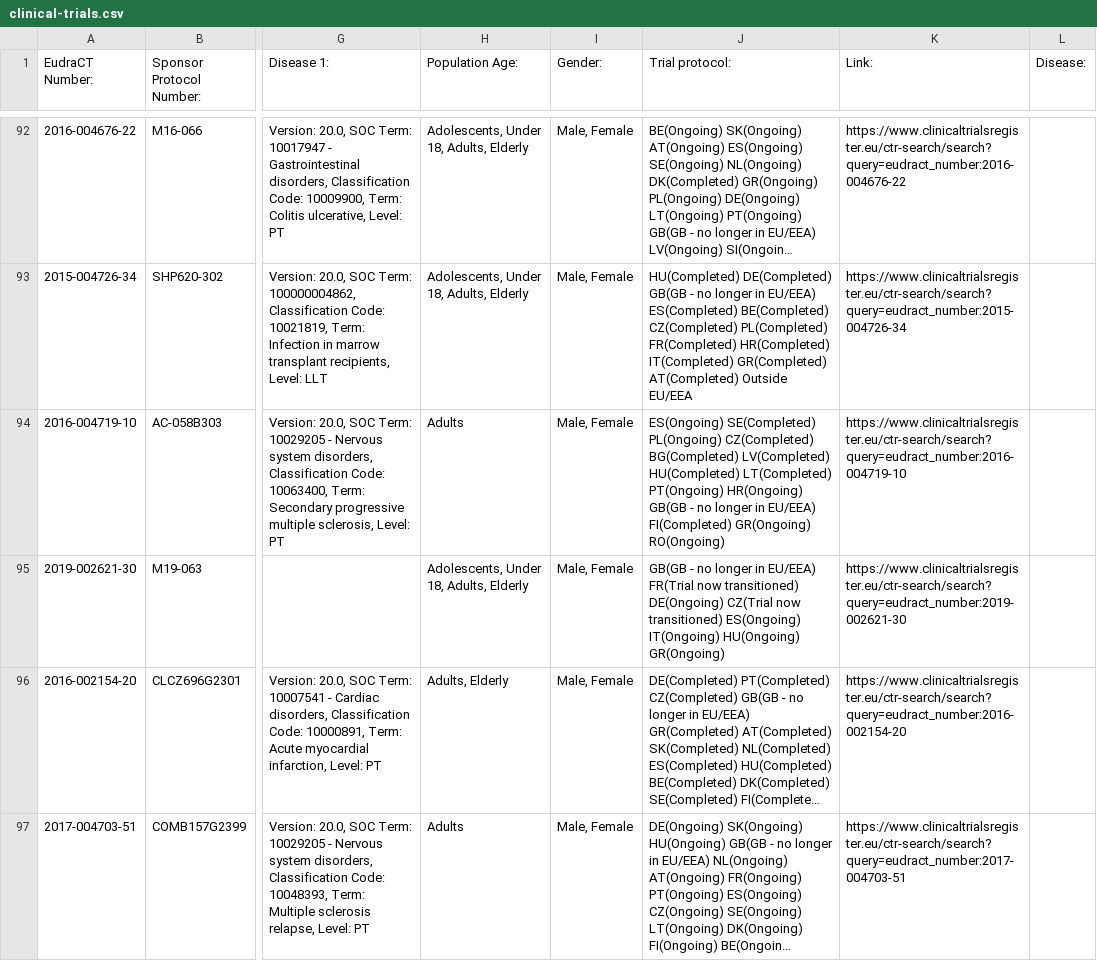
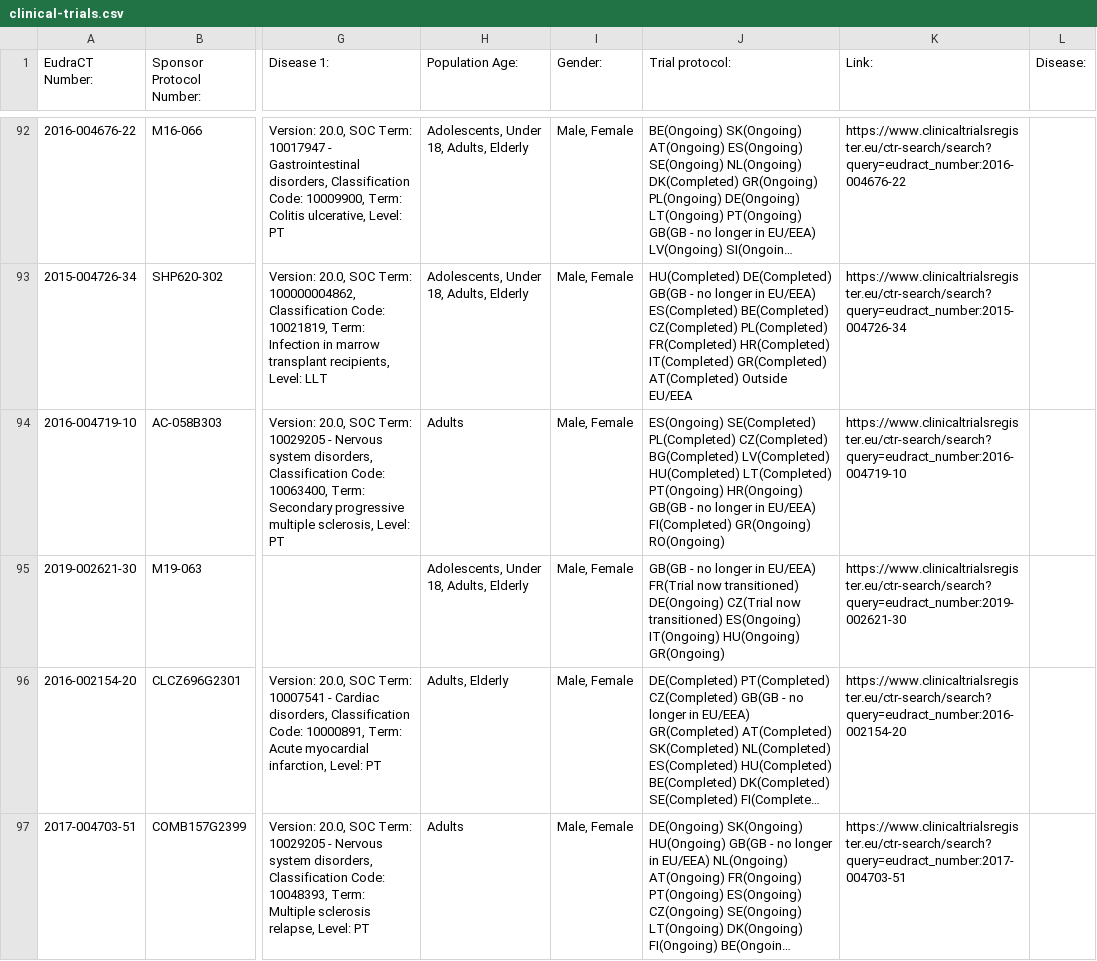
Before and after one commit to mskabirkhan/clinical-trials, a CSV file: data/clinical-trials.csv, drawn as a sheet; only a part is shown, gaps mark what is left out; long unchanged cells end in …; the diff names each change by its address in the sheet, - before the commit and + after, or states it on an @@ line.

Commit message:
Commit new datasets

```diff
--- a/data/clinical-trials.csv
+++ b/data/clinical-trials.csv
-J94 (Trial protocol:): ES(Ongoing) SE(Completed) PL(Ongoing) CZ(Completed) BG(Completed)…
+J94 (Trial protocol:): ES(Ongoing) SE(Completed) PL(Completed) CZ(Completed) BG(Completed)…
```
Also changed, not shown: 3 other files.
